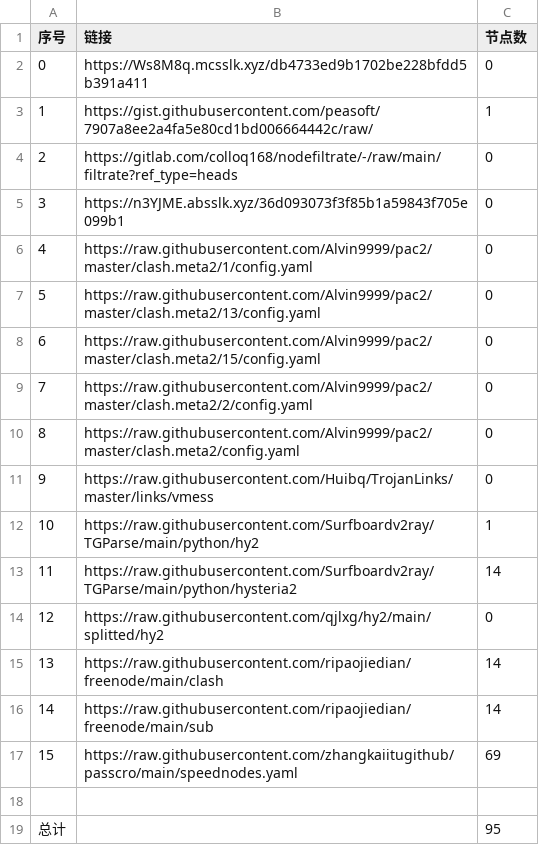
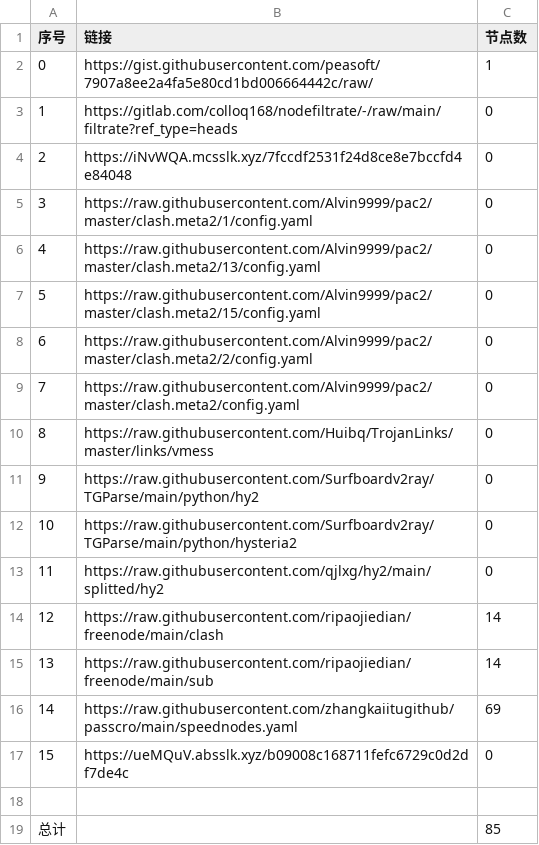
Before and after one commit to my-tv1/NoMoreWalls, a CSV file: list_result.csv, drawn as a sheet; removed rows and columns are numbered as before the commit, all else as after; the diff names each change by its address in the sheet, - before the commit and + after, or states it on an @@ line.

```diff
--- a/list_result.csv
+++ b/list_result.csv
-row 2: 0 | https://Ws8M8q.mcsslk.xyz/db4733ed9b1702be228bfdd5b391a411 | 0
@@ column A (序号) renumbered between rows 2 and 16 @@
-B4 (链接): https://n3YJME.absslk.xyz/36d093073f3f85b1a59843f705e099b1
+B4 (链接): https://iNvWQA.mcsslk.xyz/7fccdf2531f24d8ce8e7bccfd4e84048
-C11 (节点数): 1
+C11 (节点数): 0
-C12 (节点数): 14
+C12 (节点数): 0
+row 17: 15 | https://ueMQuV.absslk.xyz/b09008c168711fefc6729c0d2df7de4c | 0
-C19 (节点数): 95
+C19 (节点数): 85
```
Also changed, not shown: 23 other files.
